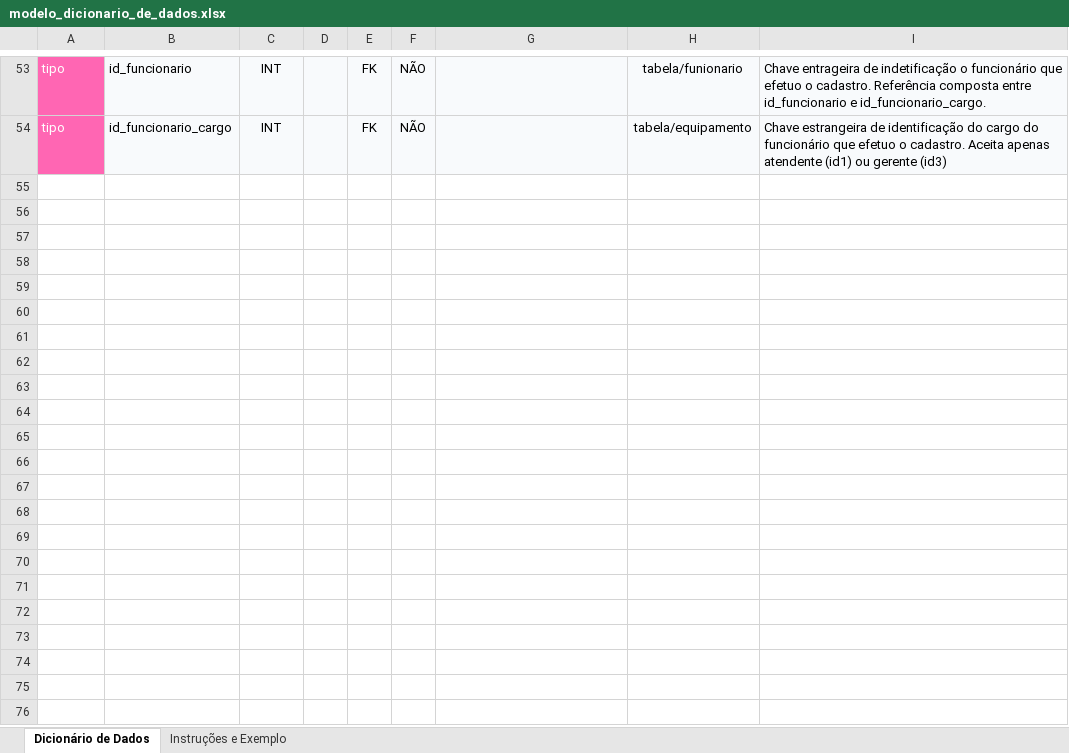
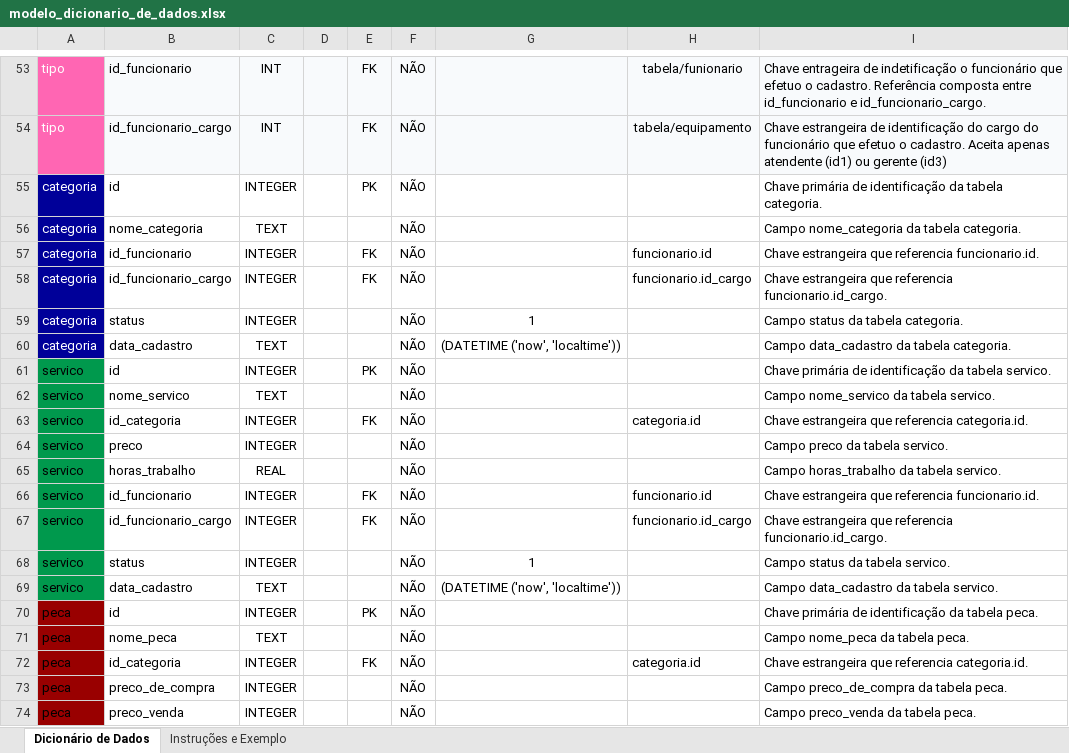
Before and after one commit to Carlos27spec/TechFix--Trabalho-banco-de-dados, an Excel workbook: documentos/modelo_dicionario_de_dados.xlsx, sheet Dicionário de Dados, drawn as a sheet; only a part is shown, gaps mark what is left out; values as stored, in another font and other column widths than the file's, no borders; the diff covers the shown part only; the diff names each change by its address in the sheet, - before the commit and + after, or states it on an @@ line.

Commit message:
ajuste do modelo conceitual e dicionário, adicionando tabelas e atributos e atualização do código do DBeaver.

```diff
--- a/documentos/modelo_dicionario_de_dados.xlsx (sheet Dicionário de Dados)
+++ b/documentos/modelo_dicionario_de_dados.xlsx (sheet Dicionário de Dados)
+row 55: categoria | id | INTEGER |  | PK | NÃO |  |  | Chave primária de identificação da tabela categoria.
+row 56: categoria | nome_categoria | TEXT |  |  | NÃO |  |  | Campo nome_categoria da tabela categoria.
+row 57: categoria | id_funcionario | INTEGER |  | FK | NÃO |  | funcionario.id | Chave estrangeira que referencia funcionario.id.
+row 58: categoria | id_funcionario_cargo | INTEGER |  | FK | NÃO |  | funcionario.id_cargo | Chave estrangeira que referencia funcionario.id_cargo.
+row 59: categoria | status | INTEGER |  |  | NÃO | 1 |  | Campo status da tabela categoria.
+row 60: categoria | data_cadastro | TEXT |  |  | NÃO | (DATETIME ('now', 'localtime')) |  | Campo data_cadastro da tabela categoria.
+row 61: servico | id | INTEGER |  | PK | NÃO |  |  | Chave primária de identificação da tabela servico.
+row 62: servico | nome_servico | TEXT |  |  | NÃO |  |  | Campo nome_servico da tabela servico.
+row 63: servico | id_categoria | INTEGER |  | FK | NÃO |  | categoria.id | Chave estrangeira que referencia categoria.id.
+row 64: servico | preco | INTEGER |  |  | NÃO |  |  | Campo preco da tabela servico.
+row 65: servico | horas_trabalho | REAL |  |  | NÃO |  |  | Campo horas_trabalho da tabela servico.
+row 66: servico | id_funcionario | INTEGER |  | FK | NÃO |  | funcionario.id | Chave estrangeira que referencia funcionario.id.
+row 67: servico | id_funcionario_cargo | INTEGER |  | FK | NÃO |  | funcionario.id_cargo | Chave estrangeira que referencia funcionario.id_cargo.
+row 68: servico | status | INTEGER |  |  | NÃO | 1 |  | Campo status da tabela servico.
+row 69: servico | data_cadastro | TEXT |  |  | NÃO | (DATETIME ('now', 'localtime')) |  | Campo data_cadastro da tabela servico.
+row 70: peca | id | INTEGER |  | PK | NÃO |  |  | Chave primária de identificação da tabela peca.
+row 71: peca | nome_peca | TEXT |  |  | NÃO |  |  | Campo nome_peca da tabela peca.
+row 72: peca | id_categoria | INTEGER |  | FK | NÃO |  | categoria.id | Chave estrangeira que referencia categoria.id.
+row 73: peca | preco_de_compra | INTEGER |  |  | NÃO |  |  | Campo preco_de_compra da tabela peca.
+row 74: peca | preco_venda | INTEGER |  |  | NÃO |  |  | Campo preco_venda da tabela peca.
```
Also changed, not shown: 47 added rows, 19 edited cells and cell formats elsewhere in this sheet, 3 other files.
